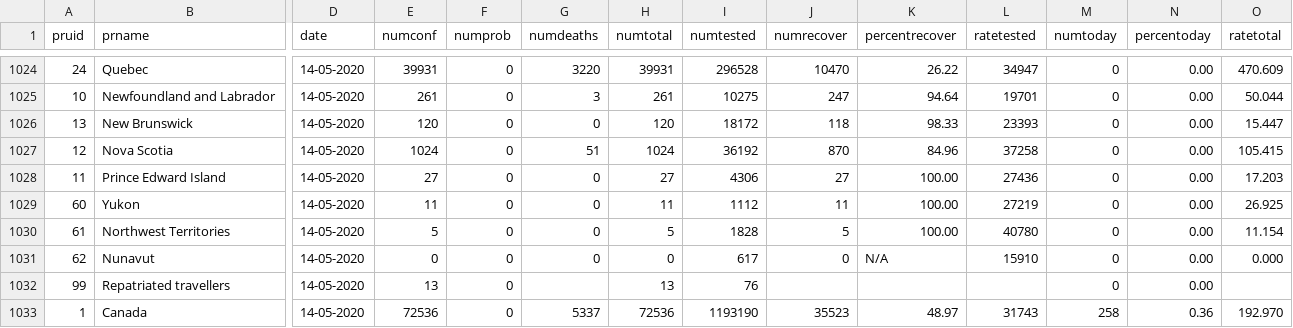
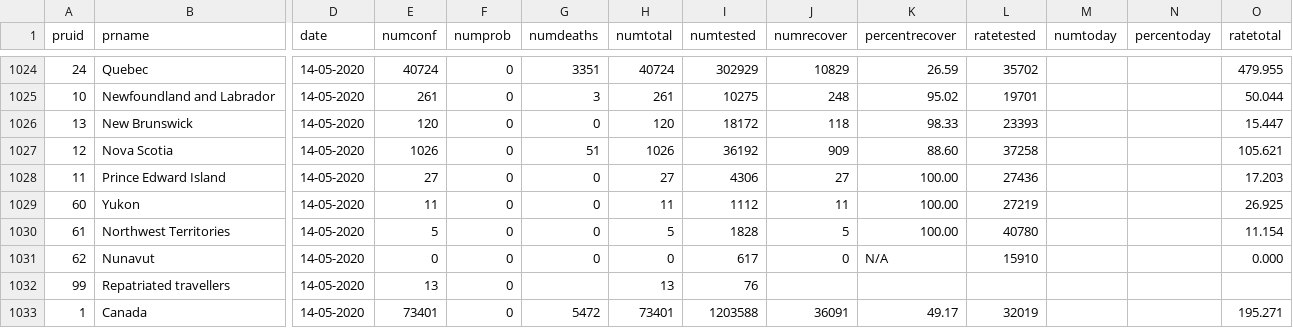
Before and after one commit to dlanger/coronavirus-hc-infobase-archive-OLD, a CSV file: CA__covid19__latest.csv, drawn as a sheet; only a part is shown, gaps mark what is left out; the diff covers the shown part only; the diff names each change by its address in the sheet, - before the commit and + after, or states it on an @@ line.

```diff
--- a/CA__covid19__latest.csv
+++ b/CA__covid19__latest.csv
-E1024 (numconf): 39931
+E1024 (numconf): 40724
-G1024 (numdeaths): 3220
+G1024 (numdeaths): 3351
-H1024 (numtotal): 39931
+H1024 (numtotal): 40724
-I1024 (numtested): 296528
+I1024 (numtested): 302929
-J1024 (numrecover): 10470
+J1024 (numrecover): 10829
-K1024 (percentrecover): 26.22
+K1024 (percentrecover): 26.59
-L1024 (ratetested): 34947
+L1024 (ratetested): 35702
-M1024:M1032 (numtoday): 0
+M1024:M1032 (numtoday): (empty)
-N1024:N1032 (percentoday): 0.00
+N1024:N1032 (percentoday): (empty)
-O1024 (ratetotal): 470.609
+O1024 (ratetotal): 479.955
-J1025 (numrecover): 247
+J1025 (numrecover): 248
-K1025 (percentrecover): 94.64
+K1025 (percentrecover): 95.02
-E1027 (numconf): 1024
+E1027 (numconf): 1026
-H1027 (numtotal): 1024
+H1027 (numtotal): 1026
-J1027 (numrecover): 870
+J1027 (numrecover): 909
-K1027 (percentrecover): 84.96
+K1027 (percentrecover): 88.60
-O1027 (ratetotal): 105.415
+O1027 (ratetotal): 105.621
-E1033 (numconf): 72536
+E1033 (numconf): 73401
-G1033 (numdeaths): 5337
+G1033 (numdeaths): 5472
-H1033 (numtotal): 72536
+H1033 (numtotal): 73401
-I1033 (numtested): 1193190
+I1033 (numtested): 1203588
-J1033 (numrecover): 35523
+J1033 (numrecover): 36091
-K1033 (percentrecover): 48.97
+K1033 (percentrecover): 49.17
-L1033 (ratetested): 31743
+L1033 (ratetested): 32019
-M1033 (numtoday): 258
+M1033 (numtoday): (empty)
-N1033 (percentoday): 0.36
+N1033 (percentoday): (empty)
-O1033 (ratetotal): 192.970
+O1033 (ratetotal): 195.271
```
Also changed, not shown: 34 edited cells elsewhere in this file, 1 other file.
